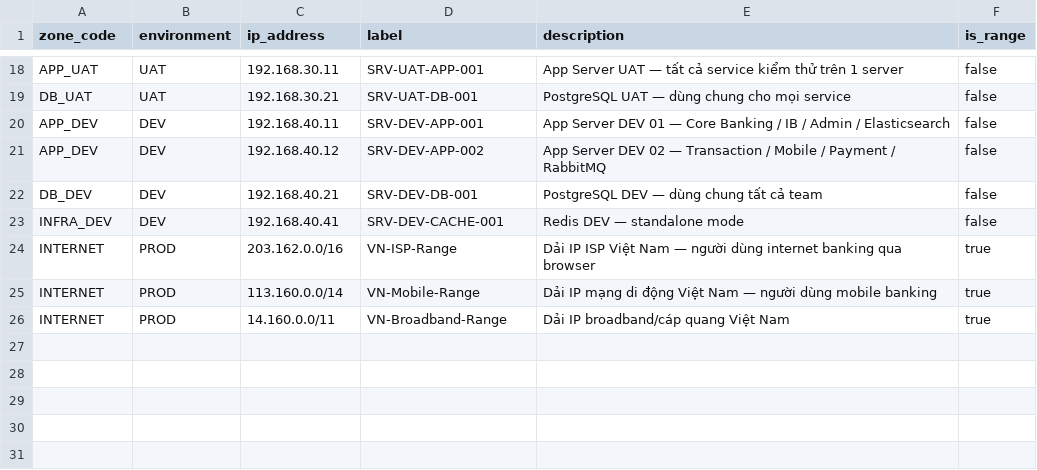
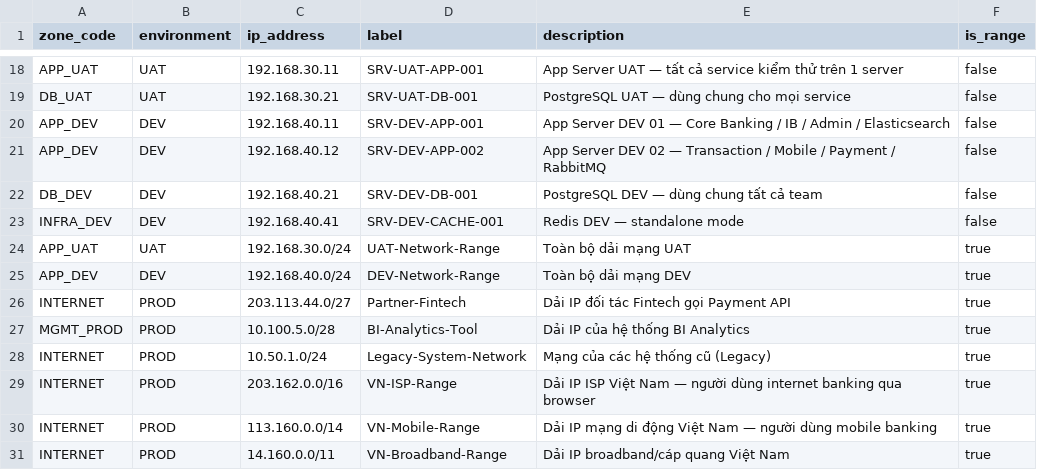
Before and after one commit to phan-tuan-thanh/SystemManager, a CSV file: demo/csv/zone-ips.csv, drawn as a sheet; only a part is shown, gaps mark what is left out; the diff names each change by its address in the sheet, - before the commit and + after, or states it on an @@ line.

```diff
--- a/demo/csv/zone-ips.csv
+++ b/demo/csv/zone-ips.csv
+row 24: APP_UAT | UAT | 192.168.30.0/24 | UAT-Network-Range | Toàn bộ dải mạng UAT | true
+row 25: APP_DEV | DEV | 192.168.40.0/24 | DEV-Network-Range | Toàn bộ dải mạng DEV | true
+row 26: INTERNET | PROD | 203.113.44.0/27 | Partner-Fintech | Dải IP đối tác Fintech gọi Payment API | true
+row 27: MGMT_PROD | PROD | 10.100.5.0/28 | BI-Analytics-Tool | Dải IP của hệ thống BI Analytics | true
+row 28: INTERNET | PROD | 10.50.1.0/24 | Legacy-System-Network | Mạng của các hệ thống cũ (Legacy) | true
```
Also changed, not shown: demo/csv/firewall-rules.csv, 13 other files.
